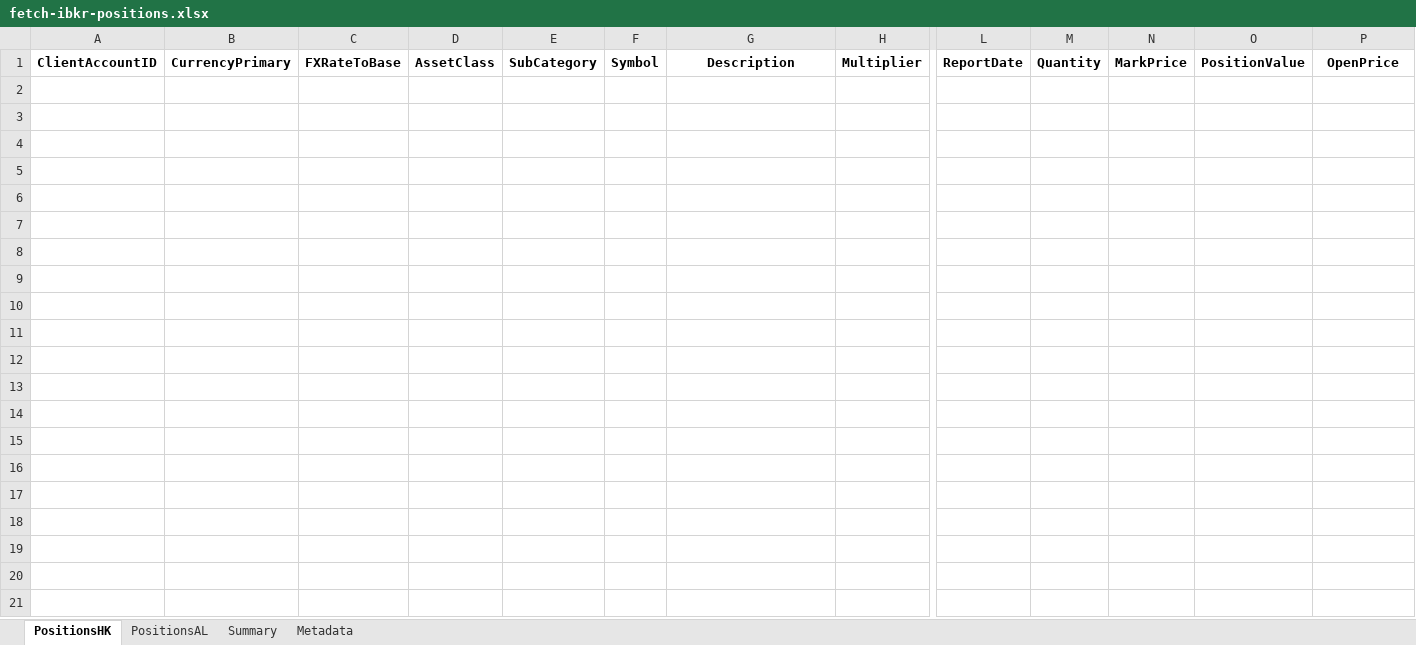
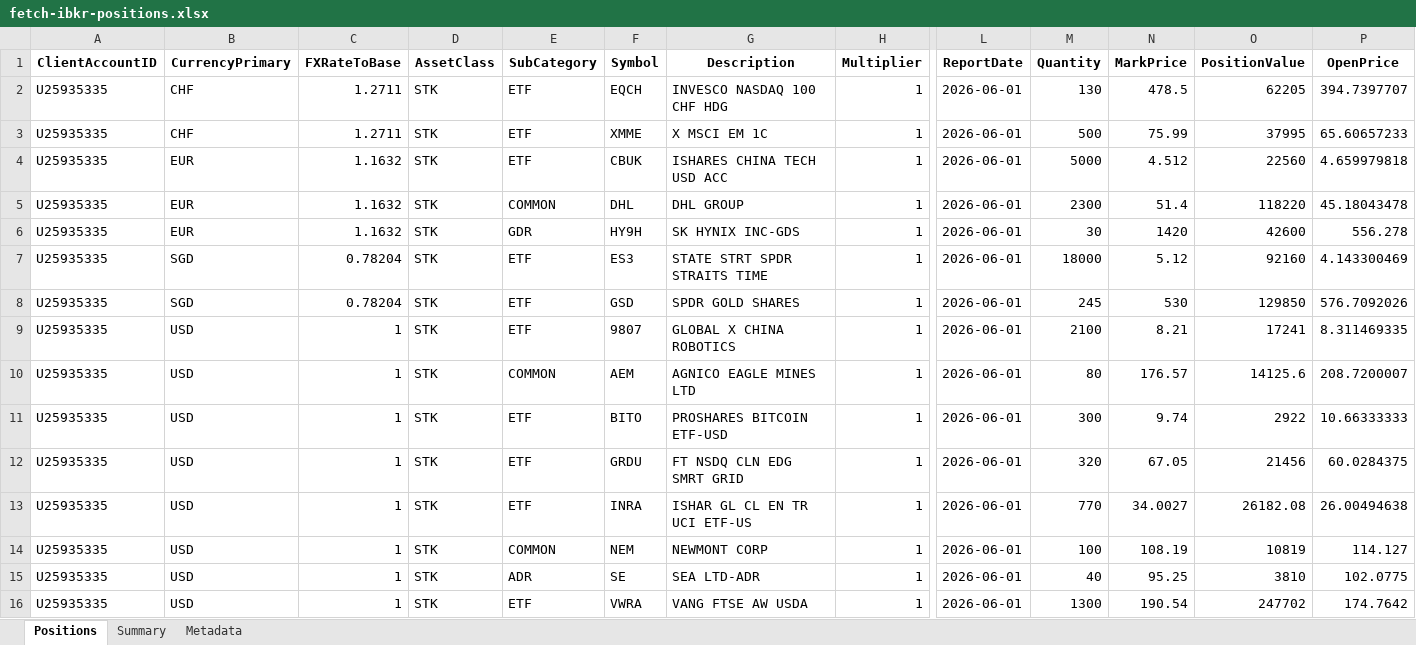
Before and after one commit to timelyrain/timeless-workspace, an Excel workbook: projects/fetch-ibkr-positions.xlsx, sheet Positions, drawn as a sheet; only a part is shown, gaps mark what is left out; values as stored, in another font and other column widths than the file's, no borders; rows hold the shown columns only; the diff names each change by its address in the sheet, - before the commit and + after, or states it on an @@ line.

```diff
--- a/projects/fetch-ibkr-positions.xlsx (sheet Positions)
+++ b/projects/fetch-ibkr-positions.xlsx (sheet Positions)
-sheet tab: PositionsHK
+sheet tab: Positions
-sheet tab: PositionsAL
+row 2: U25935335 | CHF | 1.2711 | STK | ETF | EQCH | INVESCO NASDAQ 100 CHF HDG | 1 | 2026-06-01 | 130 | 478.5 | 62205 | 394.7397707
+row 3: U25935335 | CHF | 1.2711 | STK | ETF | XMME | X MSCI EM 1C | 1 | 2026-06-01 | 500 | 75.99 | 37995 | 65.60657233
+row 4: U25935335 | EUR | 1.1632 | STK | ETF | CBUK | ISHARES CHINA TECH USD ACC | 1 | 2026-06-01 | 5000 | 4.512 | 22560 | 4.659979818
+row 5: U25935335 | EUR | 1.1632 | STK | COMMON | DHL | DHL GROUP | 1 | 2026-06-01 | 2300 | 51.4 | 118220 | 45.18043478
+row 6: U25935335 | EUR | 1.1632 | STK | GDR | HY9H | SK HYNIX INC-GDS | 1 | 2026-06-01 | 30 | 1420 | 42600 | 556.278
+row 7: U25935335 | SGD | 0.78204 | STK | ETF | ES3 | STATE STRT SPDR STRAITS TIME | 1 | 2026-06-01 | 18000 | 5.12 | 92160 | 4.143300469
+row 8: U25935335 | SGD | 0.78204 | STK | ETF | GSD | SPDR GOLD SHARES | 1 | 2026-06-01 | 245 | 530 | 129850 | 576.7092026
+row 9: U25935335 | USD | 1 | STK | ETF | 9807 | GLOBAL X CHINA ROBOTICS | 1 | 2026-06-01 | 2100 | 8.21 | 17241 | 8.311469335
+row 10: U25935335 | USD | 1 | STK | COMMON | AEM | AGNICO EAGLE MINES LTD | 1 | 2026-06-01 | 80 | 176.57 | 14125.6 | 208.7200007
+row 11: U25935335 | USD | 1 | STK | ETF | BITO | PROSHARES BITCOIN ETF-USD | 1 | 2026-06-01 | 300 | 9.74 | 2922 | 10.66333333
+row 12: U25935335 | USD | 1 | STK | ETF | GRDU | FT NSDQ CLN EDG SMRT GRID | 1 | 2026-06-01 | 320 | 67.05 | 21456 | 60.0284375
+row 13: U25935335 | USD | 1 | STK | ETF | INRA | ISHAR GL CL EN TR UCI ETF-US | 1 | 2026-06-01 | 770 | 34.0027 | 26182.08 | 26.00494638
+row 14: U25935335 | USD | 1 | STK | COMMON | NEM | NEWMONT CORP | 1 | 2026-06-01 | 100 | 108.19 | 10819 | 114.127
+row 15: U25935335 | USD | 1 | STK | ADR | SE | SEA LTD-ADR | 1 | 2026-06-01 | 40 | 95.25 | 3810 | 102.0775
+row 16: U25935335 | USD | 1 | STK | ETF | VWRA | VANG FTSE AW USDA | 1 | 2026-06-01 | 1300 | 190.54 | 247702 | 174.7642
```
Also changed, not shown: sheet Summary, sheet Metadata, 1 other file.
